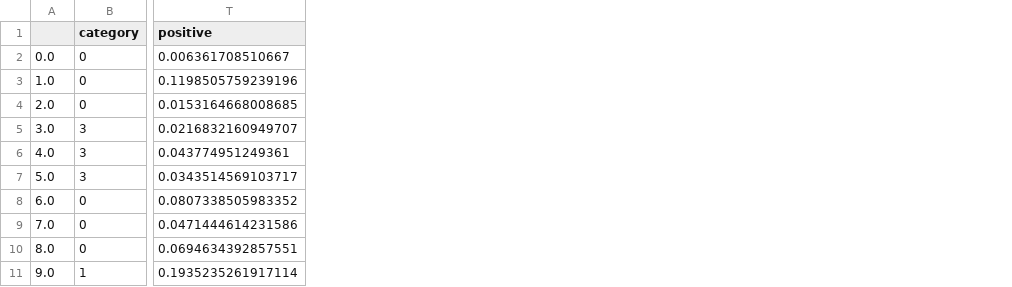
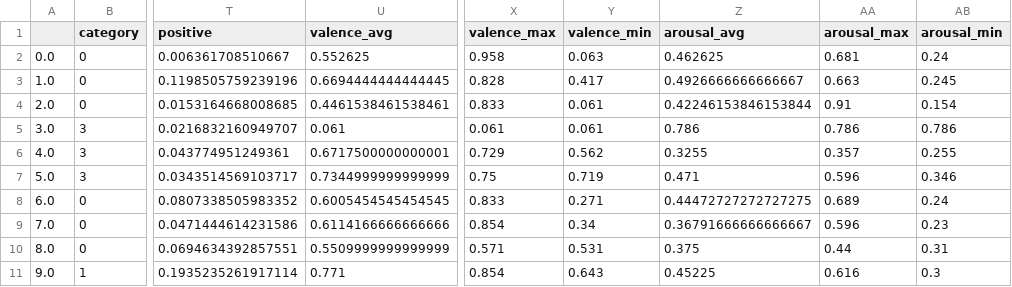
Before and after one commit to minnesotanlp/narrative_engagement, a CSV file: narrative_eye_tracking_analysis/results/id10_el.csv, drawn as a sheet; only a part is shown, gaps mark what is left out; the diff names each change by its address in the sheet, - before the commit and + after, or states it on an @@ line.

Commit message:
Add valence and arousal scores

```diff
--- a/narrative_eye_tracking_analysis/results/id10_el.csv
+++ b/narrative_eye_tracking_analysis/results/id10_el.csv
+column U (valence_avg), rows 2-11: 0.552625 | 0.6694444444444445 | 0.4461538461538461 | 0.061 | 0.6717500000000001 | 0.7344999999999999 | 0.6005454545454545 | 0.6114166666666666 | 0.5509999999999999 | 0.771
+column X (valence_max), rows 2-11: 0.958 | 0.828 | 0.833 | 0.061 | 0.729 | 0.75 | 0.833 | 0.854 | 0.571 | 0.854
+column Y (valence_min), rows 2-11: 0.063 | 0.417 | 0.061 | 0.061 | 0.562 | 0.719 | 0.271 | 0.34 | 0.531 | 0.643
+column Z (arousal_avg), rows 2-11: 0.462625 | 0.4926666666666667 | 0.42246153846153844 | 0.786 | 0.3255 | 0.471 | 0.44472727272727275 | 0.36791666666666667 | 0.375 | 0.45225
+column AA (arousal_max), rows 2-11: 0.681 | 0.663 | 0.91 | 0.786 | 0.357 | 0.596 | 0.689 | 0.596 | 0.44 | 0.616
+column AB (arousal_min), rows 2-11: 0.24 | 0.245 | 0.154 | 0.786 | 0.255 | 0.346 | 0.24 | 0.23 | 0.31 | 0.3
```
Also changed, not shown: narrative_eye_tracking_analysis/results/id11_el.csv, narrative_eye_tracking_analysis/results/id12_el.csv, 53 other files.
